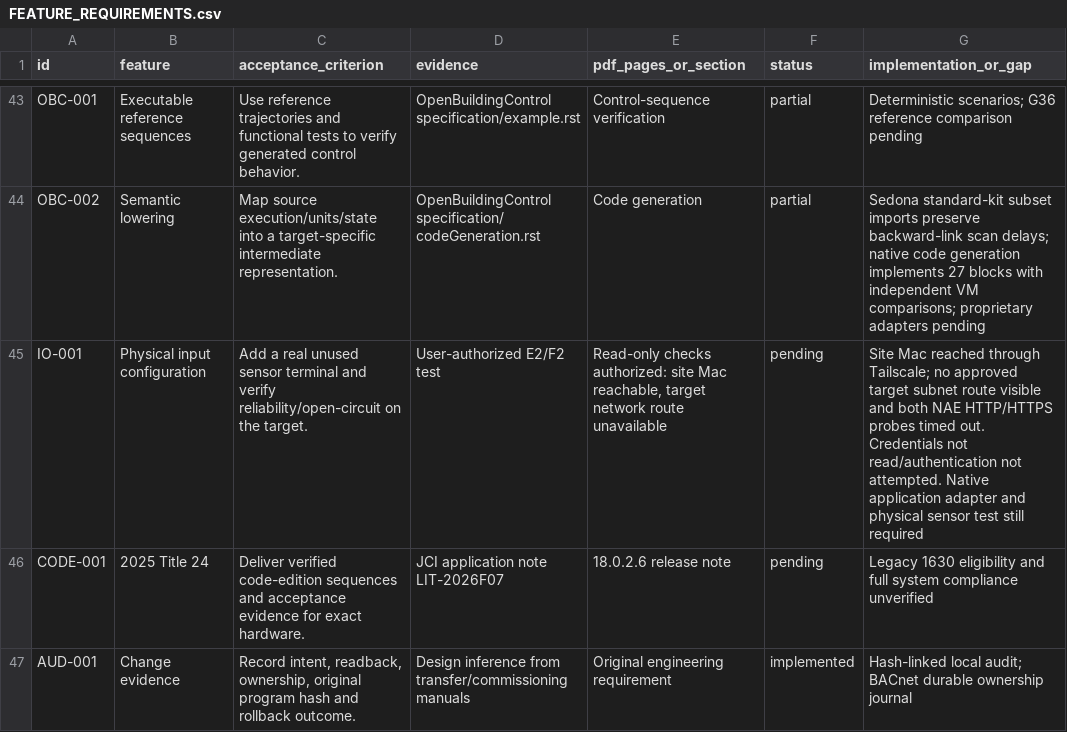
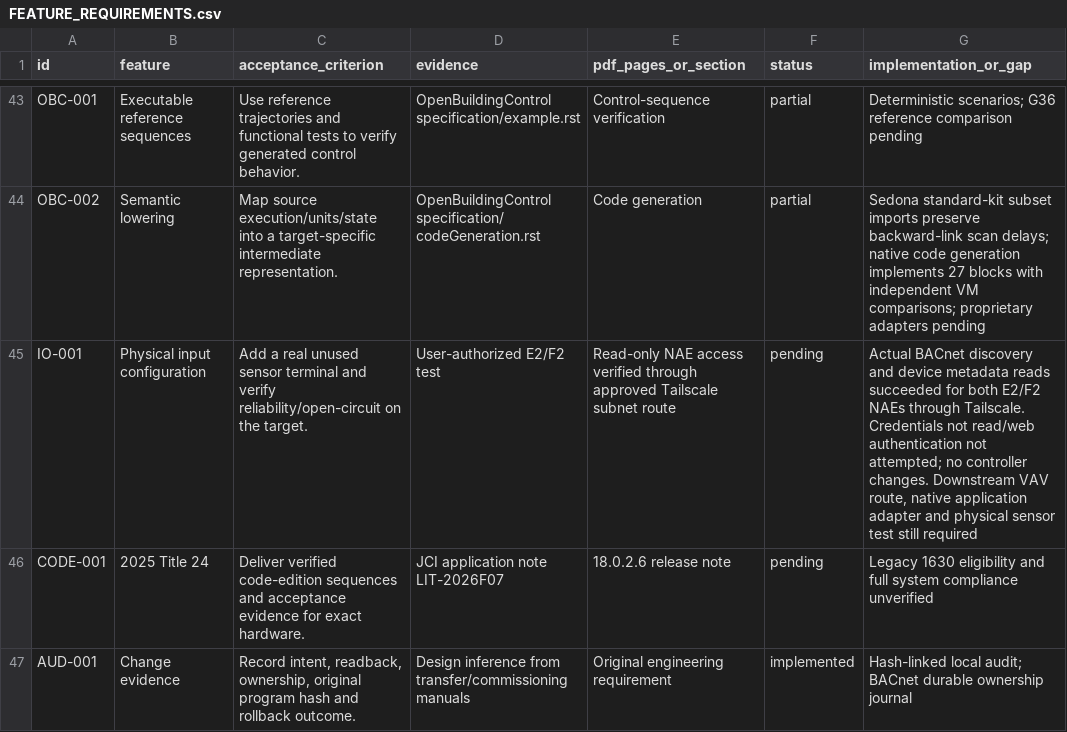
Before and after one commit to JimBoHa/BMS_Programming_Tool, a CSV file: docs/FEATURE_REQUIREMENTS.csv, drawn as a sheet; only a part is shown, gaps mark what is left out.

```diff
--- a/docs/FEATURE_REQUIREMENTS.csv
+++ b/docs/FEATURE_REQUIREMENTS.csv
@@ -44,3 +44,3 @@ OBC-001,Executable reference sequences,Use reference trajectories and functional
 OBC-002,Semantic lowering,Map source execution/units/state into a target-specific intermediate representation.,OpenBuildingControl specification/codeGeneration.rst,Code generation,partial,Sedona standard-kit subset imports preserve backward-link scan delays; native code generation implements 27 blocks with independent VM comparisons; proprietary adapters pending
-IO-001,Physical input configuration,Add a real unused sensor terminal and verify reliability/open-circuit on the target.,User-authorized E2/F2 test,"Read-only checks authorized: site Mac reachable, target network route unavailable",pending,Site Mac reached through Tailscale; no approved target subnet route visible and both NAE HTTP/HTTPS probes timed out. Credentials not read/authentication not attempted. Native application adapter and physical sensor test still required
+IO-001,Physical input configuration,Add a real unused sensor terminal and verify reliability/open-circuit on the target.,User-authorized E2/F2 test,Read-only NAE access verified through approved Tailscale subnet route,pending,"Actual BACnet discovery and device metadata reads succeeded for both E2/F2 NAEs through Tailscale. Credentials not read/web authentication not attempted; no controller changes. Downstream VAV route, native application adapter and physical sensor test still required"
 CODE-001,2025 Title 24,Deliver verified code-edition sequences and acceptance evidence for exact hardware.,JCI application note LIT-2026F07,18.0.2.6 release note,pending,Legacy 1630 eligibility and full system compliance unverified
```
Also changed, not shown: 6 other files.
